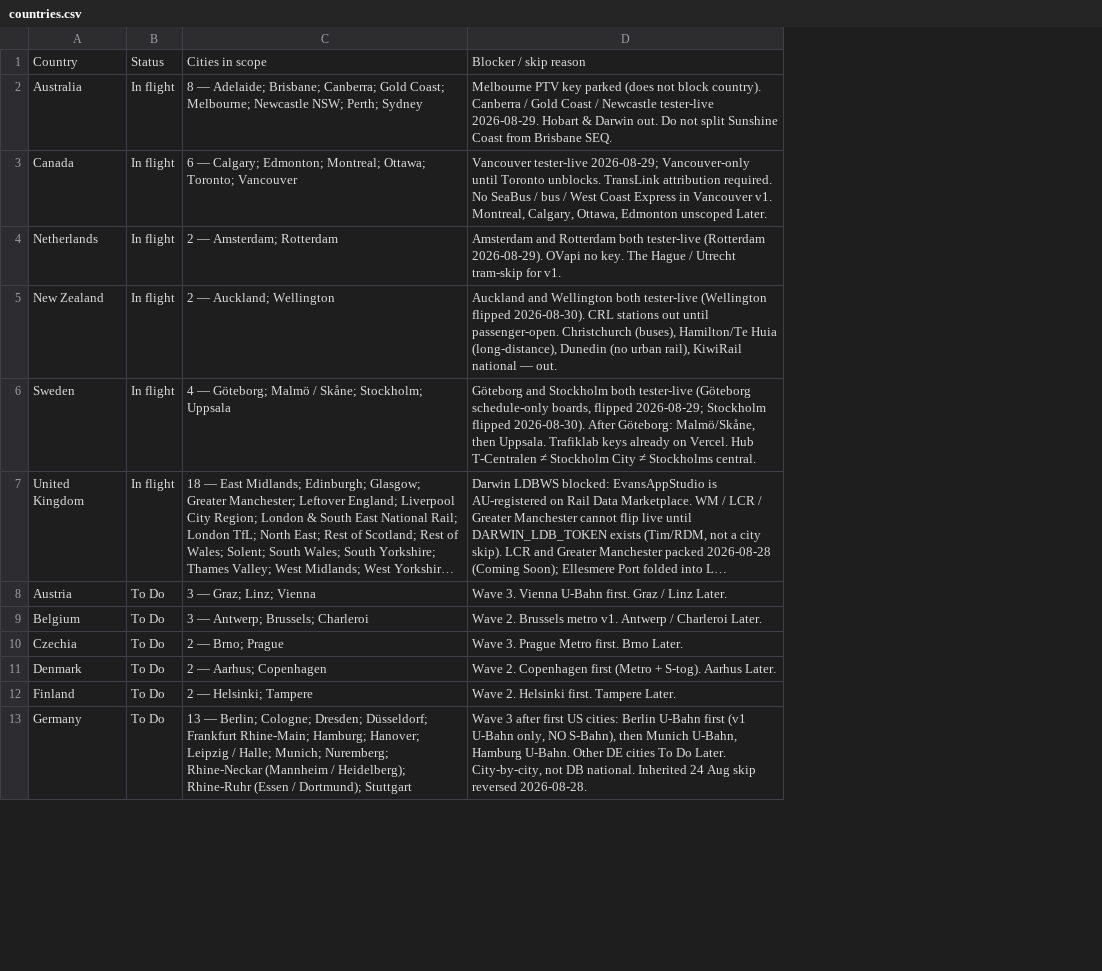
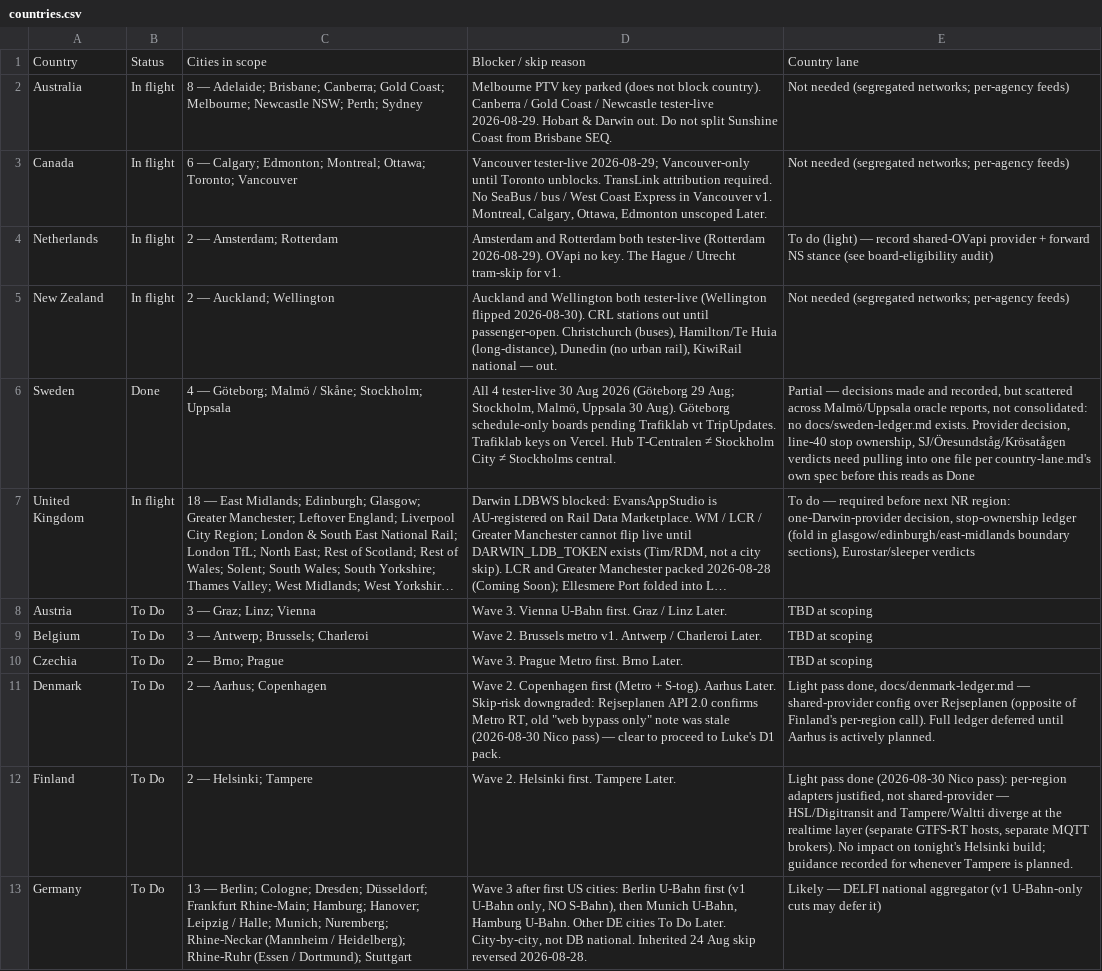
Before and after one commit to tdrevans-aus/next-train-app, a CSV file: docs/expansion-tracker/countries.csv, drawn as a sheet; only a part is shown; long unchanged cells end in …; the diff names each change by its address in the sheet, - before the commit and + after, or states it on an @@ line.

```diff
--- a/docs/expansion-tracker/countries.csv
+++ b/docs/expansion-tracker/countries.csv
+column E, rows 1-13: Country lane | Not needed (segregated networks; per-agency feeds) | Not needed (segregated networks; per-agency feeds) | To do (light) — record shared-OVapi provider + forward NS stance (see board-eligibility audit) | Not needed (segregated networks; per-agency feeds) | Partial — decisions made and recorded, but scattered across Malmö/Uppsala oracle reports, not consolidated: no docs/sweden-ledger.md exists. Provider decision, line-40 stop ownership, SJ/Öresundståg/Krösatågen verdicts need pulling into one file per country-lane.md's own spec before this reads as Done | To do — required before next NR region: one-Darwin-provider decision, stop-ownership ledger (fold in glasgow/edinburgh/east-midlands boundary sections), Eurostar/sleeper verdicts | TBD at scoping | TBD at scoping | TBD at scoping | Light pass done, docs/denmark-ledger.md — shared-provider config over Rejseplanen (opposite of Finland's per-region call). Full ledger deferred until Aarhus is actively planned. | Light pass done (2026-08-30 Nico pass): per-region adapters justified, not shared-provider — HSL/Digitransit and Tampere/Waltti diverge at the realtime layer (separate GTFS-RT hosts, separate MQTT brokers). No impact on tonight's Helsinki build; guidance recorded for whenever Tampere is planned. | Likely — DELFI national aggregator (v1 U-Bahn-only cuts may defer it)
-B6: In flight
+B6: Done
-D6: Göteborg and Stockholm both tester-live (Göteborg schedule-only boards, flipped 2026-08-29; Stockholm flipped 2026-08-30). After Göteborg: Malmö/Skåne, then Uppsala. Trafiklab keys already on Vercel.…
+D6: All 4 tester-live 30 Aug 2026 (Göteborg 29 Aug; Stockholm, Malmö, Uppsala 30 Aug). Göteborg schedule-only boards pending Trafiklab vt TripUpdates. Trafiklab keys on Vercel.…
-D11: …Aarhus Later.
+D11: …Aarhus Later. Skip-risk downgraded: Rejseplanen API 2.0 confirms Metro RT, old "web bypass only" note was stale (2026-08-30 Nico pass) — clear to proceed to Luke's D1 pack.
```
Also changed, not shown: docs/expansion-tracker/cities.csv, 13 other files.
